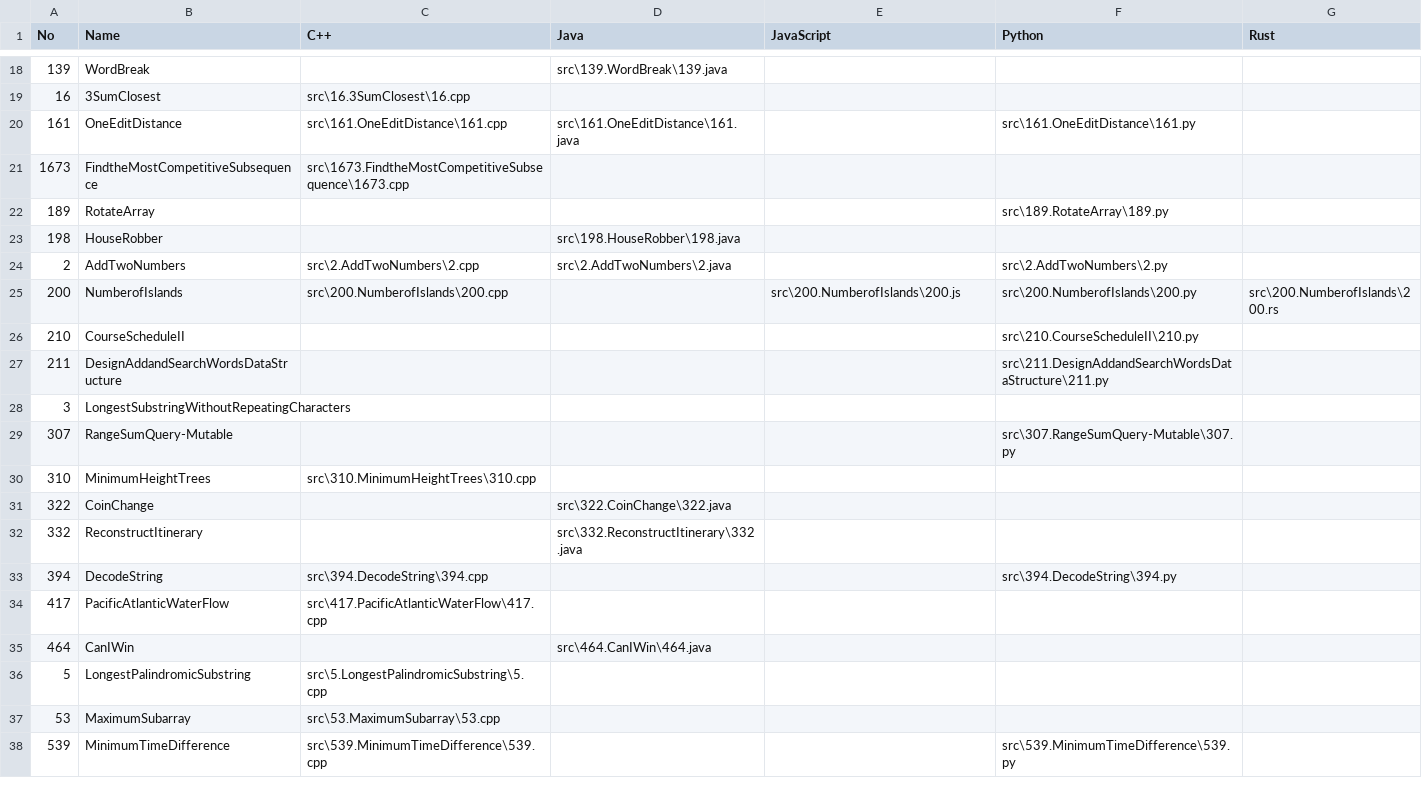
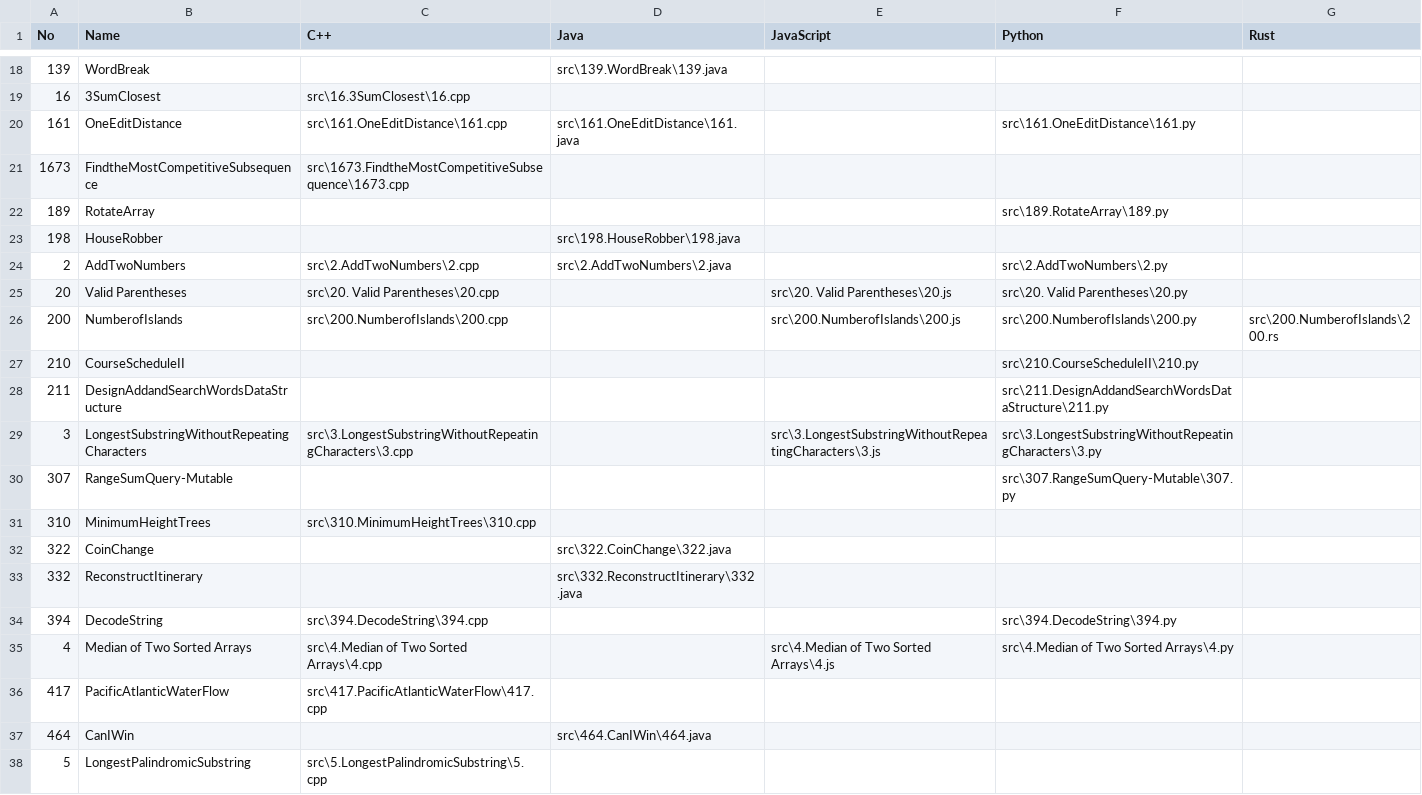
Before and after one commit to Taowyoo/LeetCodeLog, a CSV file: Summary.csv, drawn as a sheet; only a part is shown, gaps mark what is left out; the shorter side is filled out with more unchanged rows.

```diff
--- a/Summary.csv
+++ b/Summary.csv
@@ -24,2 +24,3 @@ No,Name,C++,Java,JavaScript,Python,Rust
 2,AddTwoNumbers,src\2.AddTwoNumbers\2.cpp,src\2.AddTwoNumbers\2.java,,src\2.AddTwoNumbers\2.py,
+20, Valid Parentheses,src\20. Valid Parentheses\20.cpp,,src\20. Valid Parentheses\20.js,src\20. Valid Parentheses\20.py,
 200,NumberofIslands,src\200.NumberofIslands\200.cpp,,src\200.NumberofIslands\200.js,src\200.NumberofIslands\200.py,src\200.NumberofIslands\200.rs
@@ -27,3 +28,3 @@ No,Name,C++,Java,JavaScript,Python,Rust
 211,DesignAddandSearchWordsDataStructure,,,,src\211.DesignAddandSearchWordsDataStructure\211.py,
-3,LongestSubstringWithoutRepeatingCharacters,,,,,
+3,LongestSubstringWithoutRepeatingCharacters,src\3.LongestSubstringWithoutRepeatingCharacters\3.cpp,,src\3.LongestSubstringWithoutRepeatingCharacters\3.js,src\3.LongestSubstringWithoutRepeatingCharacters\3.py,
 307,RangeSumQuery-Mutable,,,,src\307.RangeSumQuery-Mutable\307.py,
@@ -33,2 +34,3 @@ No,Name,C++,Java,JavaScript,Python,Rust
 394,DecodeString,src\394.DecodeString\394.cpp,,,src\394.DecodeString\394.py,
+4,Median of Two Sorted Arrays,src\4.Median of Two Sorted Arrays\4.cpp,,src\4.Median of Two Sorted Arrays\4.js,src\4.Median of Two Sorted Arrays\4.py,
 417,PacificAtlanticWaterFlow,src\417.PacificAtlanticWaterFlow\417.cpp,,,,
```
Also changed, not shown: 10 other files.
